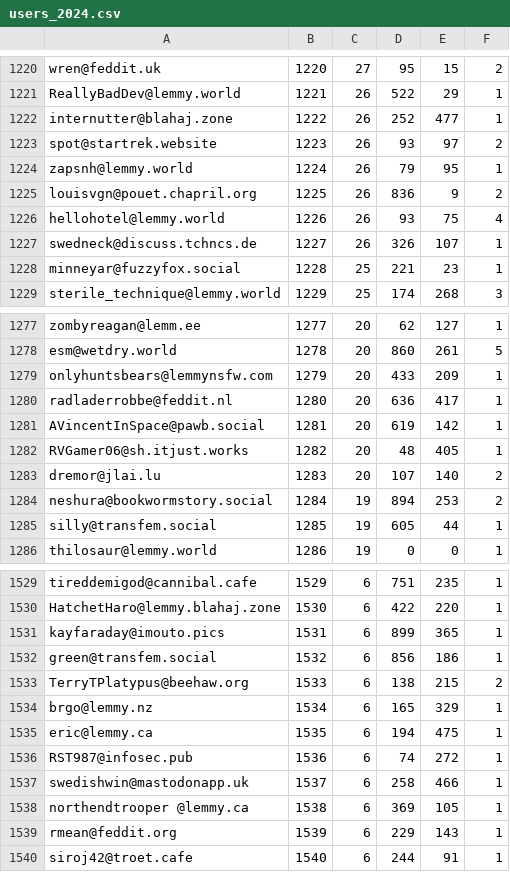
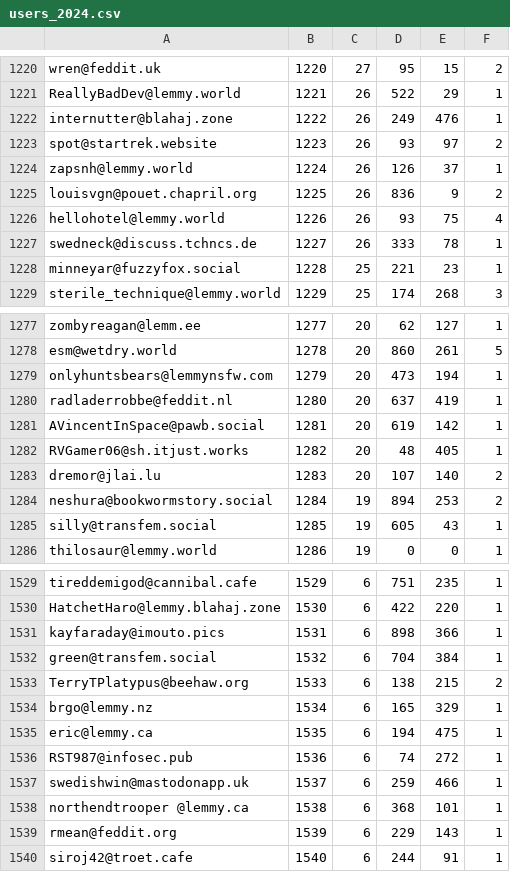
Before and after one commit to TheRealMonte/therealmonte.github.io, a CSV file: stats-2024/users_2024.csv, drawn as a sheet; only a part is shown, gaps mark what is left out; the diff covers the shown part only.

Commit message:
Update users_2024.csv

```diff
--- a/stats-2024/users_2024.csv
+++ b/stats-2024/users_2024.csv
@@ -1221,8 +1221,8 @@ wren@feddit.uk,1220,27,95,15,2
 ReallyBadDev@lemmy.world,1221,26,522,29,1
-internutter@blahaj.zone,1222,26,252,477,1
+internutter@blahaj.zone,1222,26,249,476,1
 spot@startrek.website,1223,26,93,97,2
-zapsnh@lemmy.world,1224,26,79,95,1
+zapsnh@lemmy.world,1224,26,126,37,1
 louisvgn@pouet.chapril.org,1225,26,836,9,2
 hellohotel@lemmy.world,1226,26,93,75,4
-swedneck@discuss.tchncs.de,1227,26,326,107,1
+swedneck@discuss.tchncs.de,1227,26,333,78,1
 minneyar@fuzzyfox.social,1228,25,221,23,1
@@ -1278,4 +1278,4 @@ zombyreagan@lemm.ee,1277,20,62,127,1
 esm@wetdry.world,1278,20,860,261,5
-onlyhuntsbears@lemmynsfw.com,1279,20,433,209,1
-radladerrobbe@feddit.nl,1280,20,636,417,1
+onlyhuntsbears@lemmynsfw.com,1279,20,473,194,1
+radladerrobbe@feddit.nl,1280,20,637,419,1
 AVincentInSpace@pawb.social,1281,20,619,142,1
@@ -1284,3 +1284,3 @@ dremor@jlai.lu,1283,20,107,140,2
 neshura@bookwormstory.social,1284,19,894,253,2
-silly@transfem.social,1285,19,605,44,1
+silly@transfem.social,1285,19,605,43,1
 thilosaur@lemmy.world,1286,19,0,0,1
@@ -1530,4 +1530,4 @@ tireddemigod@cannibal.cafe,1529,6,751,235,1
 HatchetHaro@lemmy.blahaj.zone,1530,6,422,220,1
-kayfaraday@imouto.pics,1531,6,899,365,1
-green@transfem.social,1532,6,856,186,1
+kayfaraday@imouto.pics,1531,6,898,366,1
+green@transfem.social,1532,6,704,384,1
 TerryTPlatypus@beehaw.org,1533,6,138,215,2
@@ -1536,4 +1536,4 @@ eric@lemmy.ca,1535,6,194,475,1
 RST987@infosec.pub,1536,6,74,272,1
-swedishwin@mastodonapp.uk,1537,6,258,466,1
-northendtrooper @lemmy.ca,1538,6,369,105,1
+swedishwin@mastodonapp.uk,1537,6,259,466,1
+northendtrooper @lemmy.ca,1538,6,368,101,1
 rmean@feddit.org,1539,6,229,143,1
```
Also changed, not shown: 174 edited cells elsewhere in this file.
